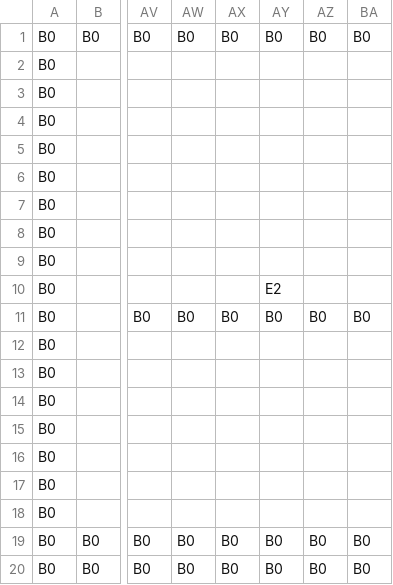
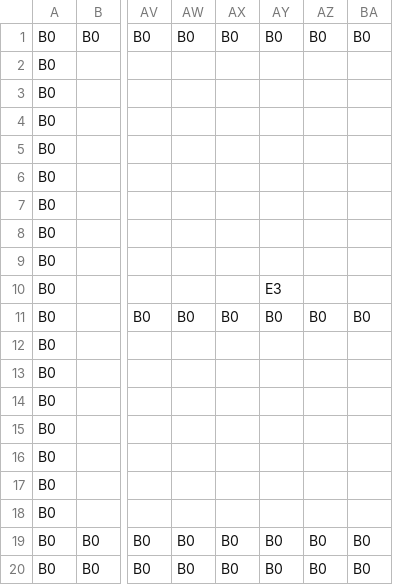
Before and after one commit to Shou-hash/AL3Work, a CSV file: DirectXGame/Resources/stageDatas2.csv, drawn as a sheet; only a part is shown, gaps mark what is left out; the diff names each change by its address in the sheet, - before the commit and + after, or states it on an @@ line.

```diff
--- a/DirectXGame/Resources/stageDatas2.csv
+++ b/DirectXGame/Resources/stageDatas2.csv
-AY10: E2
+AY10: E3
```
Also changed, not shown: 11 other files.
